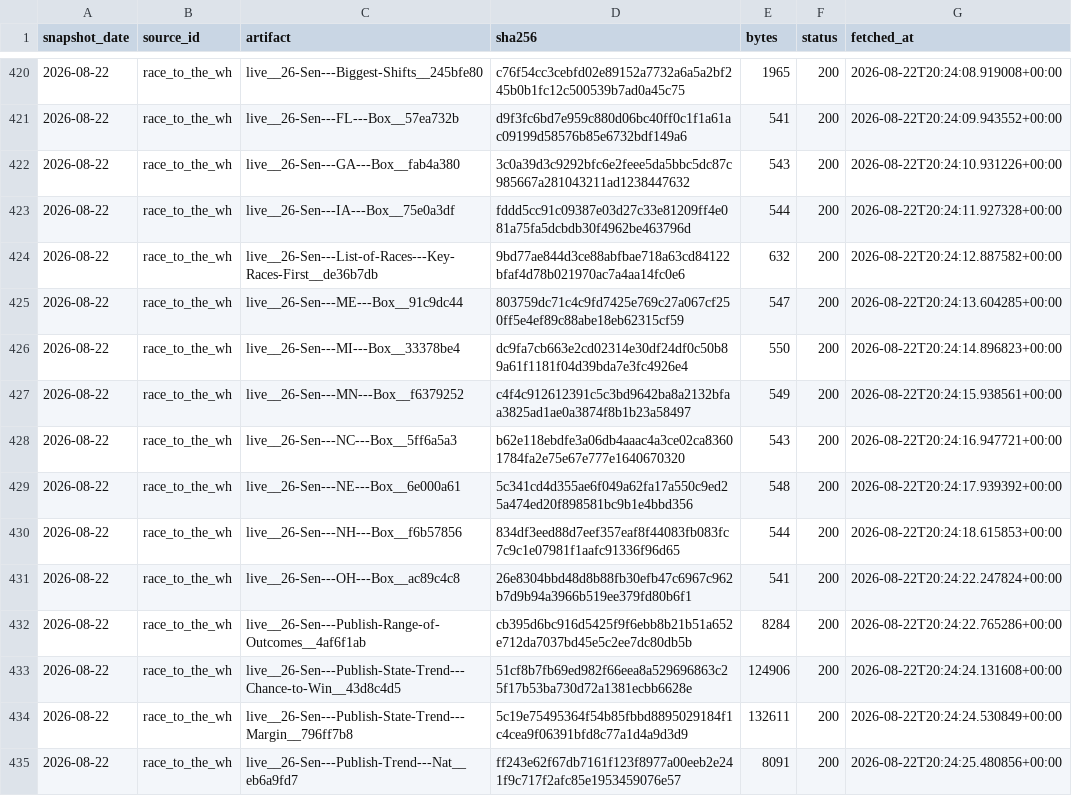
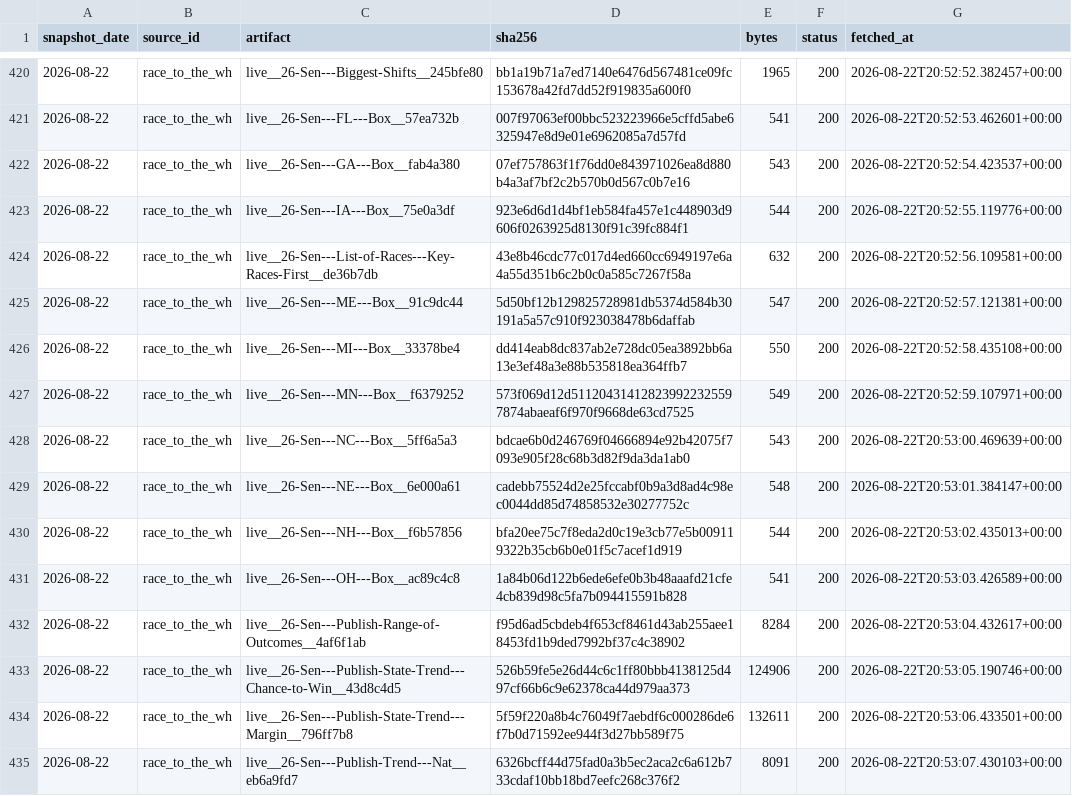
Before and after one commit to kevin-deluca-polisci/KD-website, a CSV file: forecast/data/2026/raw_manifest.csv, drawn as a sheet; only a part is shown, gaps mark what is left out; the diff covers the shown part only.

```diff
--- a/forecast/data/2026/raw_manifest.csv
+++ b/forecast/data/2026/raw_manifest.csv
@@ -420,16 +420,16 @@ snapshot_date,source_id,artifact,sha256,bytes,status,fetched_at
-2026-08-22,race_to_the_wh,live__26-Sen---Biggest-Shifts__245bfe80,c76f54cc3cebfd02e89152a7732a6a5a2bf245b0b1fc12c500539b7ad0a45c75,1965,200,2026-08-22T20:24:08.919008+00:00
-2026-08-22,race_to_the_wh,live__26-Sen---FL---Box__57ea732b,d9f3fc6bd7e959c880d06bc40ff0c1f1a61ac09199d58576b85e6732bdf149a6,541,200,2026-08-22T20:24:09.943552+00:00
-2026-08-22,race_to_the_wh,live__26-Sen---GA---Box__fab4a380,3c0a39d3c9292bfc6e2feee5da5bbc5dc87c985667a281043211ad1238447632,543,200,2026-08-22T20:24:10.931226+00:00
-2026-08-22,race_to_the_wh,live__26-Sen---IA---Box__75e0a3df,fddd5cc91c09387e03d27c33e81209ff4e081a75fa5dcbdb30f4962be463796d,544,200,2026-08-22T20:24:11.927328+00:00
-2026-08-22,race_to_the_wh,live__26-Sen---List-of-Races---Key-Races-First__de36b7db,9bd77ae844d3ce88abfbae718a63cd84122bfaf4d78b021970ac7a4aa14fc0e6,632,200,2026-08-22T20:24:12.887582+00:00
-2026-08-22,race_to_the_wh,live__26-Sen---ME---Box__91c9dc44,803759dc71c4c9fd7425e769c27a067cf250ff5e4ef89c88abe18eb62315cf59,547,200,2026-08-22T20:24:13.604285+00:00
-2026-08-22,race_to_the_wh,live__26-Sen---MI---Box__33378be4,dc9fa7cb663e2cd02314e30df24df0c50b89a61f1181f04d39bda7e3fc4926e4,550,200,2026-08-22T20:24:14.896823+00:00
-2026-08-22,race_to_the_wh,live__26-Sen---MN---Box__f6379252,c4f4c912612391c5c3bd9642ba8a2132bfaa3825ad1ae0a3874f8b1b23a58497,549,200,2026-08-22T20:24:15.938561+00:00
-2026-08-22,race_to_the_wh,live__26-Sen---NC---Box__5ff6a5a3,b62e118ebdfe3a06db4aaac4a3ce02ca83601784fa2e75e67e777e1640670320,543,200,2026-08-22T20:24:16.947721+00:00
-2026-08-22,race_to_the_wh,live__26-Sen---NE---Box__6e000a61,5c341cd4d355ae6f049a62fa17a550c9ed25a474ed20f898581bc9b1e4bbd356,548,200,2026-08-22T20:24:17.939392+00:00
-2026-08-22,race_to_the_wh,live__26-Sen---NH---Box__f6b57856,834df3eed88d7eef357eaf8f44083fb083fc7c9c1e07981f1aafc91336f96d65,544,200,2026-08-22T20:24:18.615853+00:00
-2026-08-22,race_to_the_wh,live__26-Sen---OH---Box__ac89c4c8,26e8304bbd48d8b88fb30efb47c6967c962b7d9b94a3966b519ee379fd80b6f1,541,200,2026-08-22T20:24:22.247824+00:00
-2026-08-22,race_to_the_wh,live__26-Sen---Publish-Range-of-Outcomes__4af6f1ab,cb395d6bc916d5425f9f6ebb8b21b51a652e712da7037bd45e5c2ee7dc80db5b,8284,200,2026-08-22T20:24:22.765286+00:00
-2026-08-22,race_to_the_wh,live__26-Sen---Publish-State-Trend---Chance-to-Win__43d8c4d5,51cf8b7fb69ed982f66eea8a529696863c25f17b53ba730d72a1381ecbb6628e,124906,200,2026-08-22T20:24:24.131608+00:00
-2026-08-22,race_to_the_wh,live__26-Sen---Publish-State-Trend---Margin__796ff7b8,5c19e75495364f54b85fbbd8895029184f1c4cea9f06391bfd8c77a1d4a9d3d9,132611,200,2026-08-22T20:24:24.530849+00:00
-2026-08-22,race_to_the_wh,live__26-Sen---Publish-Trend---Nat__eb6a9fd7,ff243e62f67db7161f123f8977a00eeb2e241f9c717f2afc85e1953459076e57,8091,200,2026-08-22T20:24:25.480856+00:00
+2026-08-22,race_to_the_wh,live__26-Sen---Biggest-Shifts__245bfe80,bb1a19b71a7ed7140e6476d567481ce09fc153678a42fd7dd52f919835a600f0,1965,200,2026-08-22T20:52:52.382457+00:00
+2026-08-22,race_to_the_wh,live__26-Sen---FL---Box__57ea732b,007f97063ef00bbc523223966e5cffd5abe6325947e8d9e01e6962085a7d57fd,541,200,2026-08-22T20:52:53.462601+00:00
+2026-08-22,race_to_the_wh,live__26-Sen---GA---Box__fab4a380,07ef757863f1f76dd0e843971026ea8d880b4a3af7bf2c2b570b0d567c0b7e16,543,200,2026-08-22T20:52:54.423537+00:00
+2026-08-22,race_to_the_wh,live__26-Sen---IA---Box__75e0a3df,923e6d6d1d4bf1eb584fa457e1c448903d9606f0263925d8130f91c39fc884f1,544,200,2026-08-22T20:52:55.119776+00:00
+2026-08-22,race_to_the_wh,live__26-Sen---List-of-Races---Key-Races-First__de36b7db,43e8b46cdc77c017d4ed660cc6949197e6a4a55d351b6c2b0c0a585c7267f58a,632,200,2026-08-22T20:52:56.109581+00:00
+2026-08-22,race_to_the_wh,live__26-Sen---ME---Box__91c9dc44,5d50bf12b129825728981db5374d584b30191a5a57c910f923038478b6daffab,547,200,2026-08-22T20:52:57.121381+00:00
+2026-08-22,race_to_the_wh,live__26-Sen---MI---Box__33378be4,dd414eab8dc837ab2e728dc05ea3892bb6a13e3ef48a3e88b535818ea364ffb7,550,200,2026-08-22T20:52:58.435108+00:00
+2026-08-22,race_to_the_wh,live__26-Sen---MN---Box__f6379252,573f069d12d511204314128239922325597874abaeaf6f970f9668de63cd7525,549,200,2026-08-22T20:52:59.107971+00:00
+2026-08-22,race_to_the_wh,live__26-Sen---NC---Box__5ff6a5a3,bdcae6b0d246769f04666894e92b42075f7093e905f28c68b3d82f9da3da1ab0,543,200,2026-08-22T20:53:00.469639+00:00
+2026-08-22,race_to_the_wh,live__26-Sen---NE---Box__6e000a61,cadebb75524d2e25fccabf0b9a3d8ad4c98ec0044dd85d74858532e30277752c,548,200,2026-08-22T20:53:01.384147+00:00
+2026-08-22,race_to_the_wh,live__26-Sen---NH---Box__f6b57856,bfa20ee75c7f8eda2d0c19e3cb77e5b009119322b35cb6b0e01f5c7acef1d919,544,200,2026-08-22T20:53:02.435013+00:00
+2026-08-22,race_to_the_wh,live__26-Sen---OH---Box__ac89c4c8,1a84b06d122b6ede6efe0b3b48aaafd21cfe4cb839d98c5fa7b094415591b828,541,200,2026-08-22T20:53:03.426589+00:00
+2026-08-22,race_to_the_wh,live__26-Sen---Publish-Range-of-Outcomes__4af6f1ab,f95d6ad5cbdeb4f653cf8461d43ab255aee18453fd1b9ded7992bf37c4c38902,8284,200,2026-08-22T20:53:04.432617+00:00
+2026-08-22,race_to_the_wh,live__26-Sen---Publish-State-Trend---Chance-to-Win__43d8c4d5,526b59fe5e26d44c6c1ff80bbb4138125d497cf66b6c9e62378ca44d979aa373,124906,200,2026-08-22T20:53:05.190746+00:00
+2026-08-22,race_to_the_wh,live__26-Sen---Publish-State-Trend---Margin__796ff7b8,5f59f220a8b4c76049f7aebdf6c000286de6f7b0d71592ee944f3d27bb589f75,132611,200,2026-08-22T20:53:06.433501+00:00
+2026-08-22,race_to_the_wh,live__26-Sen---Publish-Trend---Nat__eb6a9fd7,6326bcff44d75fad0a3b5ec2aca2c6a612b733cdaf10bb18bd7eefc268c376f2,8091,200,2026-08-22T20:53:07.430103+00:00
```
Also changed, not shown: 148 edited cells elsewhere in this file, forecast/data/2026/derived/timeline.csv, forecast/data/2026/manifest.csv, 4 other files.
